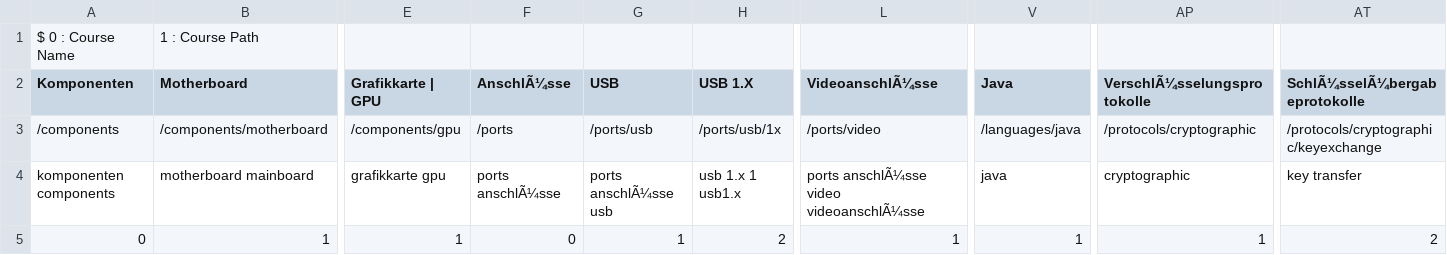
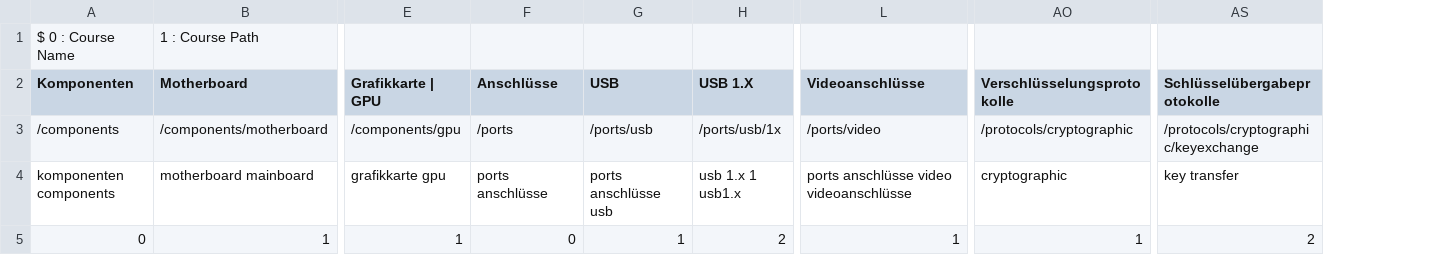
Before and after one commit to DominicWuest/Maturaarbeit, a CSV file: data/courses.csv, drawn as a sheet; only a part is shown, gaps mark what is left out; removed rows and columns are numbered as before the commit, all else as after; the diff names each change by its address in the sheet, - before the commit and + after, or states it on an @@ line.

Commit message:
Removed programminglanguages/java

```diff
--- a/data/courses.csv
+++ b/data/courses.csv
-column V (Java), rows 3-5: /languages/java | java | 1
-F2: AnschlÃ¼sse
+F2: Anschlüsse
-L2: VideoanschlÃ¼sse
+L2: Videoanschlüsse
-AO2: VerschlÃ¼sselungsprotokolle
+AO2: Verschlüsselungsprotokolle
-AS2: SchlÃ¼sselÃ¼bergabeprotokolle
+AS2: Schlüsselübergabeprotokolle
-F4 (Anschlüsse): ports anschlÃ¼sse
+F4 (Anschlüsse): ports anschlüsse
-G4 (USB): ports anschlÃ¼sse usb
+G4 (USB): ports anschlüsse usb
-L4 (Videoanschlüsse): ports anschlÃ¼sse video videoanschlÃ¼sse
+L4 (Videoanschlüsse): ports anschlüsse video videoanschlüsse
```
